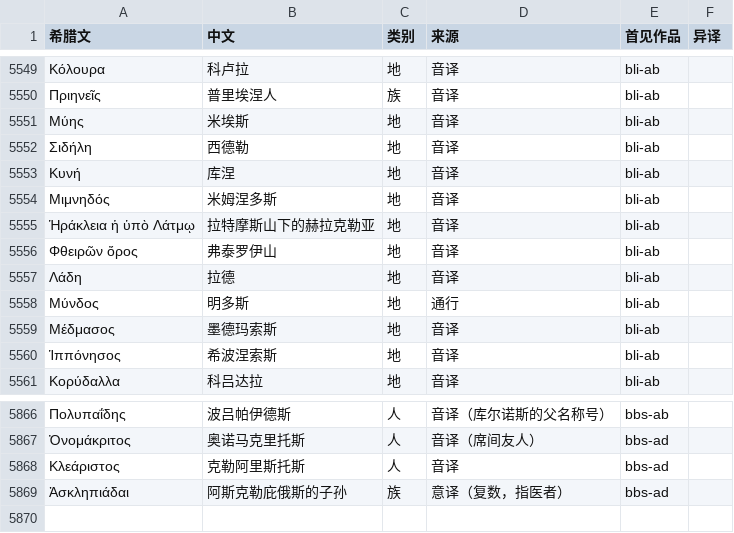
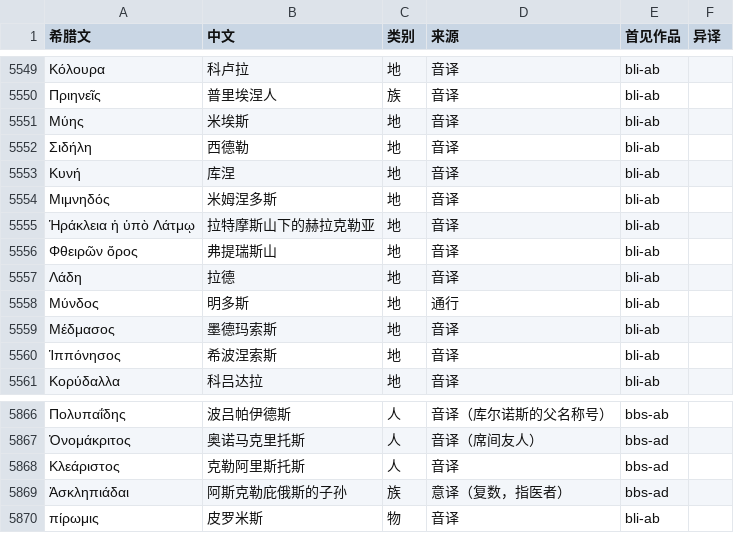
Before and after one commit to yiyuanli939/37-Million, a TSV file: glossary/names.tsv, drawn as a sheet; only a part is shown, gaps mark what is left out; the diff names each change by its address in the sheet, - before the commit and + after, or states it on an @@ line.

```diff
--- a/glossary/names.tsv
+++ b/glossary/names.tsv
-B5556 (中文): 弗泰罗伊山
+B5556 (中文): 弗提瑞斯山
+row 5870: πίρωμις | 皮罗米斯 | 物 | 音译 | bli-ab
```
Also changed, not shown: 56 other files.
